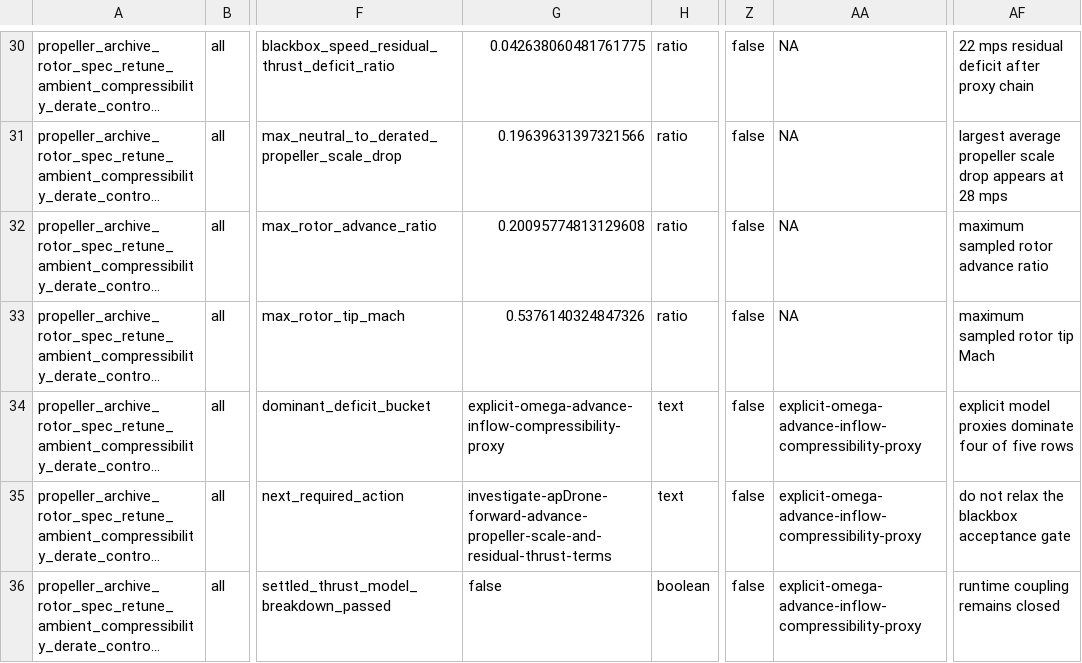
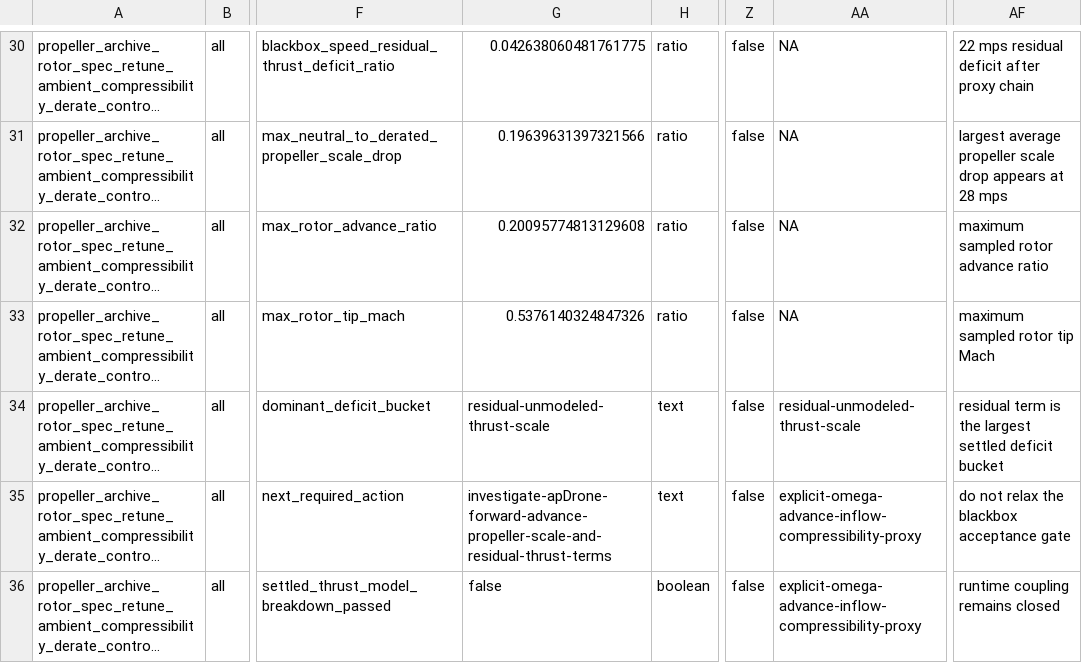
Before and after one commit to SakalioLabs/FPV-Dronecraft, a CSV file: docs/data/propeller_archive_rotor_spec_retune_ambient_compressibility_derate_control_hook_settled_thrust_model_breakdown_diagnostic_packet.csv, drawn as a sheet; only a part is shown, gaps mark what is left out; long unchanged cells end in …; the diff names each change by its address in the sheet, - before the commit and + after, or states it on an @@ line.

```diff
--- a/docs/data/propeller_archive_rotor_spec_retune_ambient_compressibility_derate_control_hook_settled_thrust_model_breakdown_diagnostic_packet.csv
+++ b/docs/data/propeller_archive_rotor_spec_retune_ambient_compressibility_derate_control_hook_settled_thrust_model_breakdown_diagnostic_packet.csv
-G34: explicit-omega-advance-inflow-compressibility-proxy
+G34: residual-unmodeled-thrust-scale
-AA34: explicit-omega-advance-inflow-compressibility-proxy
+AA34: residual-unmodeled-thrust-scale
-AF34: explicit model proxies dominate four of five rows
+AF34: residual term is the largest settled deficit bucket
```
Also changed, not shown: docs/data/propeller_archive_rotor_spec_retune_ambient_compressibility_derate_control_hook_forward_advance_scale_gap_diagnostic_packet.csv, docs/data/propeller_archive_rotor_spec_retune_ambient_compressibility_derate_control_hook_rotor_state_dispersion_diagnostic_packet.csv, 17 other files.
